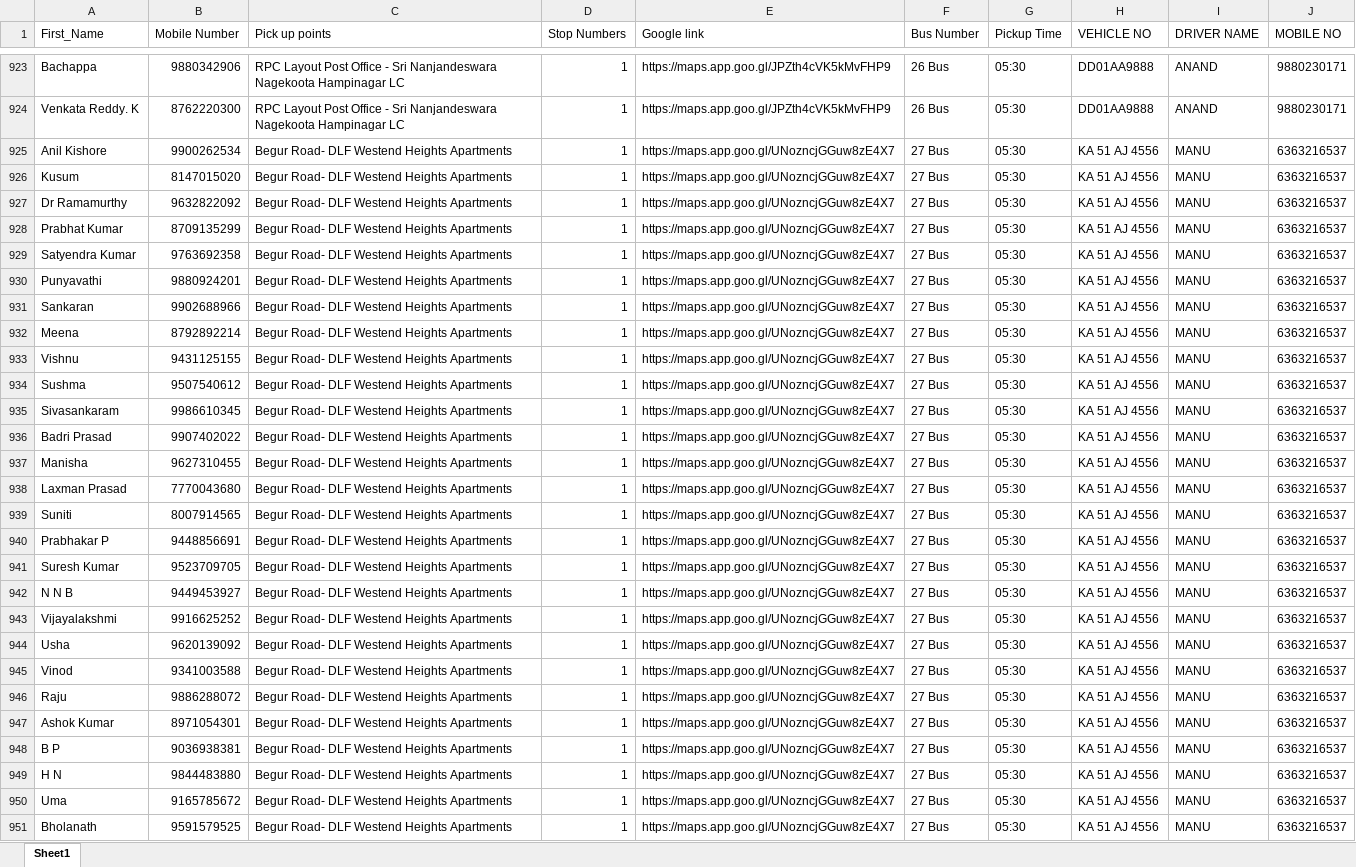
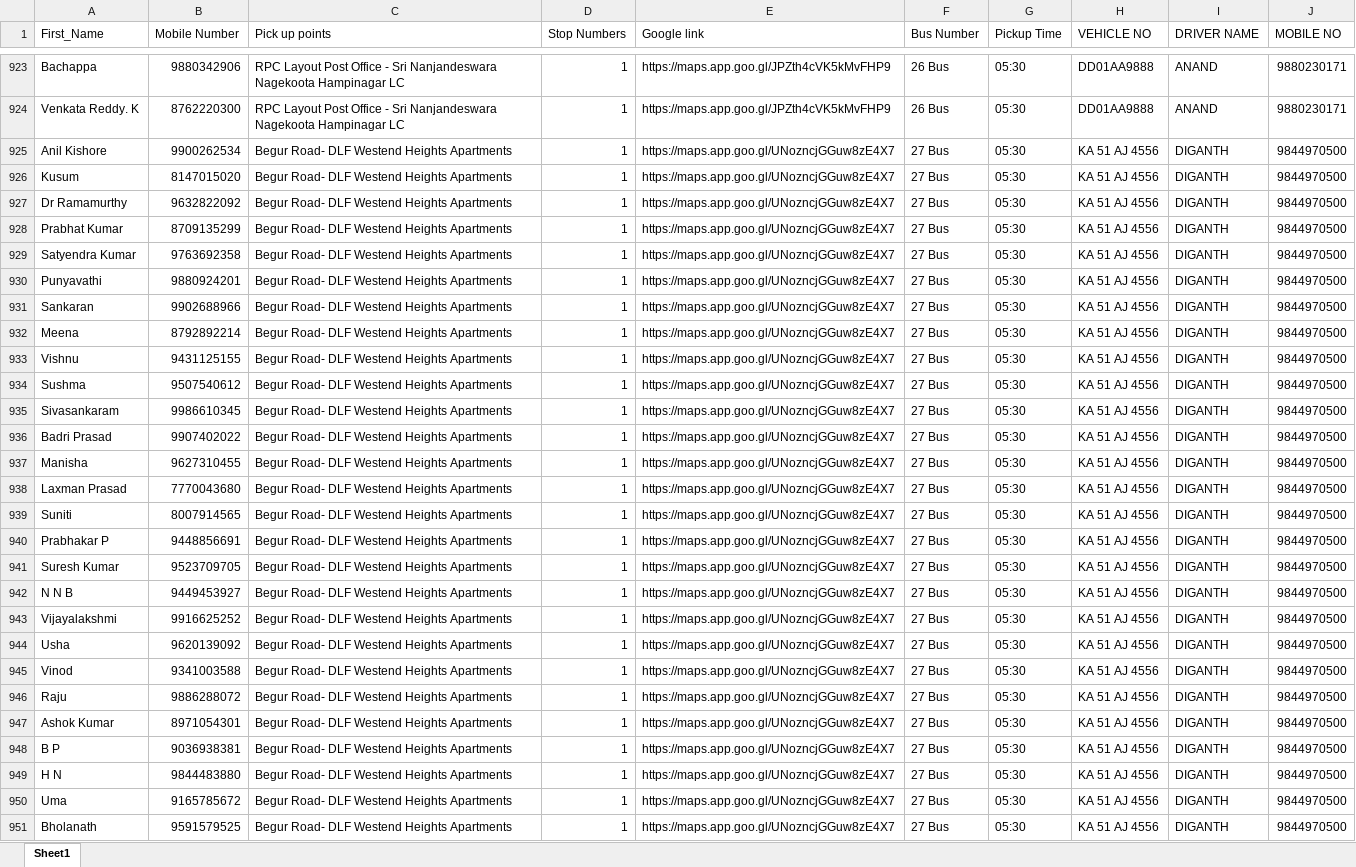
Before and after one commit to rajivsuting/vayah-vikas-app, an Excel workbook: data.xlsx, sheet Sheet1, drawn as a sheet; only a part is shown, gaps mark what is left out; values as stored, in another font and other column widths than the file's, no cell formats; charts and pictures not drawn; the diff covers the shown part only; the diff names each change by its address in the sheet, - before the commit and + after, or states it on an @@ line.

```diff
--- a/data.xlsx (sheet Sheet1)
+++ b/data.xlsx (sheet Sheet1)
-I925:I951 (DRIVER NAME): MANU
+I925:I951 (DRIVER NAME): DIGANTH
-J925:J951 (MOBILE NO): 6363216537
+J925:J951 (MOBILE NO): 9844970500
```
Also changed, not shown: 320 edited cells elsewhere in this sheet, cell formats.
